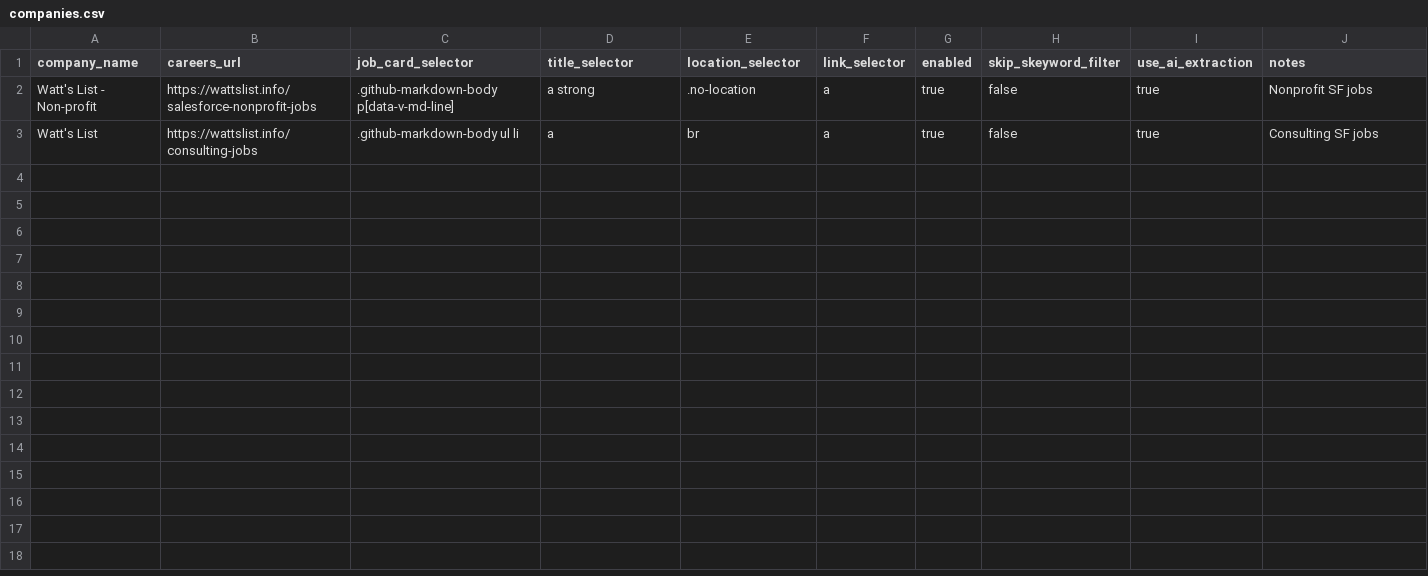
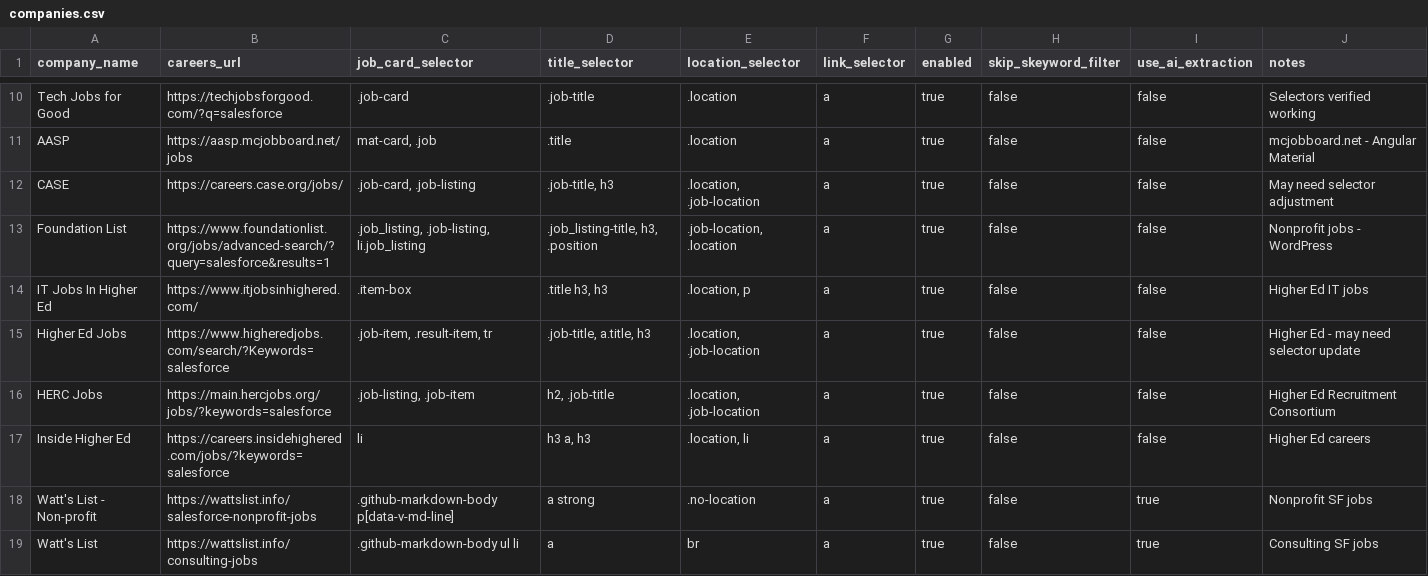
Before and after one commit to pcondonjr/career_future, a CSV file: companies.csv, drawn as a sheet; only a part is shown, gaps mark what is left out; the diff covers the shown part only; the diff names each change by its address in the sheet, - before the commit and + after, or states it on an @@ line.

```diff
--- a/companies.csv
+++ b/companies.csv
+row 10: Tech Jobs for Good | https://techjobsforgood.com/?q=salesforce | .job-card | .job-title | .location | a | true | false | false | Selectors verified working
+row 11: AASP | https://aasp.mcjobboard.net/jobs | mat-card, .job | .title | .location | a | true | false | false | mcjobboard.net - Angular Material
+row 12: CASE | https://careers.case.org/jobs/ | .job-card, .job-listing | .job-title, h3 | .location, .job-location | a | true | false | false | May need selector adjustment
+row 13: Foundation List | https://www.foundationlist.org/jobs/advanced-search/?query=salesforce&results=1 | .job_listing, .job-listing, li.job_listing | .job_listing-title, h3, .position | .job-location, .location | a | true | false | false | Nonprofit jobs - WordPress
+row 14: IT Jobs In Higher Ed | https://www.itjobsinhighered.com/ | .item-box | .title h3, h3 | .location, p | a | true | false | false | Higher Ed IT jobs
+row 15: Higher Ed Jobs | https://www.higheredjobs.com/search/?Keywords=salesforce | .job-item, .result-item, tr | .job-title, a.title, h3 | .location, .job-location | a | true | false | false | Higher Ed - may need selector update
+row 16: HERC Jobs | https://main.hercjobs.org/jobs/?keywords=salesforce | .job-listing, .job-item | h2, .job-title | .location, .job-location | a | true | false | false | Higher Ed Recruitment Consortium
+row 17: Inside Higher Ed | https://careers.insidehighered.com/jobs/?keywords=salesforce | li | h3 a, h3 | .location, li | a | true | false | false | Higher Ed careers
```
Also changed, not shown: 8 added rows elsewhere in this file, 20 other files.
